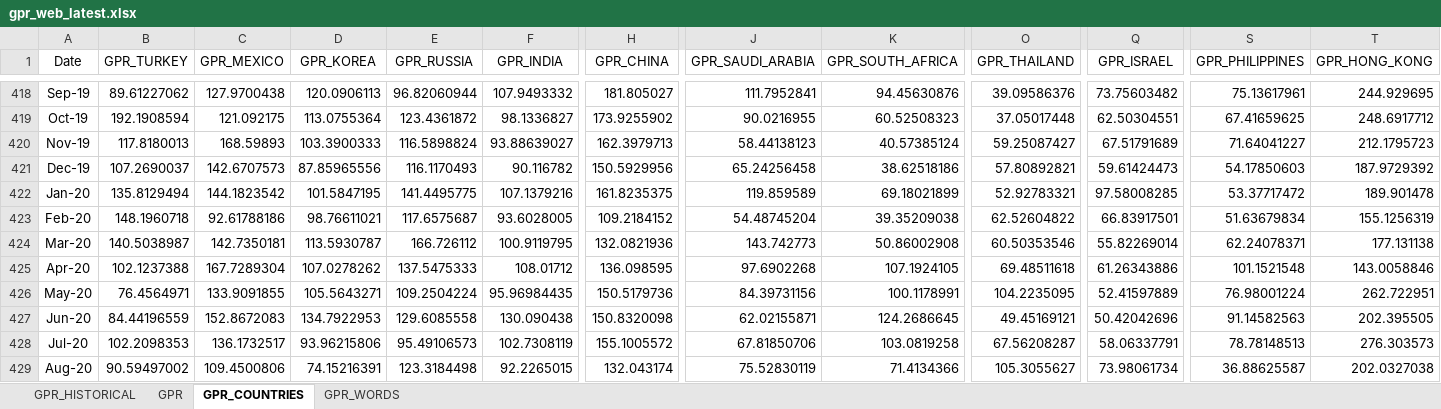
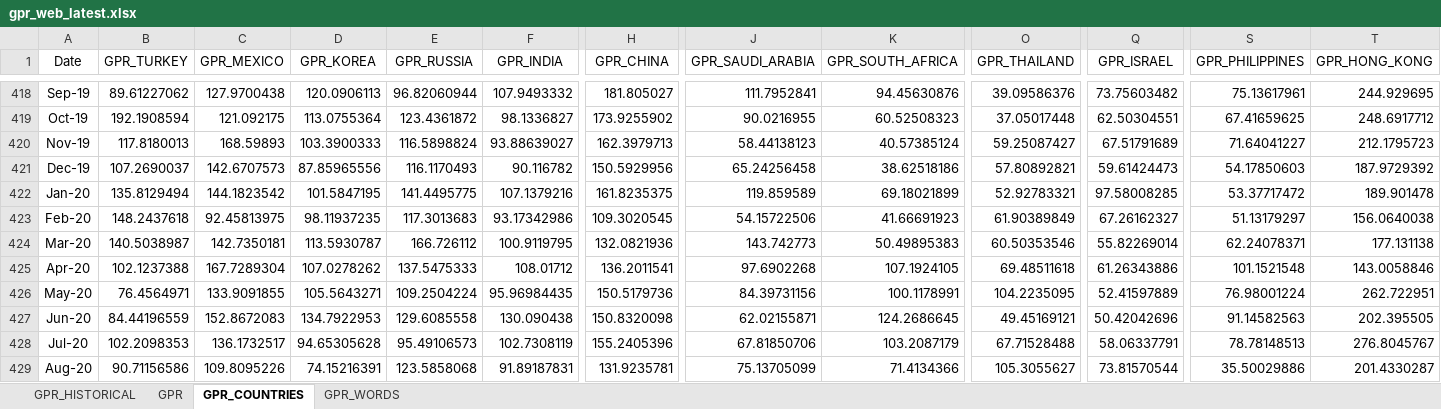
Before and after one commit to iacoviel/iacoviel.github.io, an Excel workbook: gpr_web_latest.xlsx, sheet GPR_COUNTRIES, drawn as a sheet; only a part is shown, gaps mark what is left out; values as stored, in another font and other column widths than the file's, no borders; the diff covers the shown part only; the diff names each change by its address in the sheet, - before the commit and + after, or states it on an @@ line.

```diff
--- a/gpr_web_latest.xlsx (sheet GPR_COUNTRIES)
+++ b/gpr_web_latest.xlsx (sheet GPR_COUNTRIES)
-B423 (GPR_TURKEY): 148.1960718
+B423 (GPR_TURKEY): 148.2437618
-C423 (GPR_MEXICO): 92.61788186
+C423 (GPR_MEXICO): 92.45813975
-D423 (GPR_KOREA): 98.76611021
+D423 (GPR_KOREA): 98.11937235
-E423 (GPR_RUSSIA): 117.6575687
+E423 (GPR_RUSSIA): 117.3013683
-F423 (GPR_INDIA): 93.6028005
+F423 (GPR_INDIA): 93.17342986
-H423 (GPR_CHINA): 109.2184152
+H423 (GPR_CHINA): 109.3020545
-J423 (GPR_SAUDI_ARABIA): 54.48745204
+J423 (GPR_SAUDI_ARABIA): 54.15722506
-K423 (GPR_SOUTH_AFRICA): 39.35209038
+K423 (GPR_SOUTH_AFRICA): 41.66691923
-O423 (GPR_THAILAND): 62.52604822
+O423 (GPR_THAILAND): 61.90389849
-Q423 (GPR_ISRAEL): 66.83917501
+Q423 (GPR_ISRAEL): 67.26162327
-S423 (GPR_PHILIPPINES): 51.63679834
+S423 (GPR_PHILIPPINES): 51.13179297
-T423 (GPR_HONG_KONG): 155.1256319
+T423 (GPR_HONG_KONG): 156.0640038
-K424 (GPR_SOUTH_AFRICA): 50.86002908
+K424 (GPR_SOUTH_AFRICA): 50.49895383
-H425 (GPR_CHINA): 136.098595
+H425 (GPR_CHINA): 136.2011541
-D428 (GPR_KOREA): 93.96215806
+D428 (GPR_KOREA): 94.65305628
-H428 (GPR_CHINA): 155.1005572
+H428 (GPR_CHINA): 155.2405396
-K428 (GPR_SOUTH_AFRICA): 103.0819258
+K428 (GPR_SOUTH_AFRICA): 103.2087179
-O428 (GPR_THAILAND): 67.56208287
+O428 (GPR_THAILAND): 67.71528488
-T428 (GPR_HONG_KONG): 276.303573
+T428 (GPR_HONG_KONG): 276.8045767
-B429 (GPR_TURKEY): 90.59497002
+B429 (GPR_TURKEY): 90.71156586
-C429 (GPR_MEXICO): 109.4500806
+C429 (GPR_MEXICO): 109.8095226
-E429 (GPR_RUSSIA): 123.3184498
+E429 (GPR_RUSSIA): 123.5858068
-F429 (GPR_INDIA): 92.2265015
+F429 (GPR_INDIA): 91.89187831
-H429 (GPR_CHINA): 132.043174
+H429 (GPR_CHINA): 131.9235781
-J429 (GPR_SAUDI_ARABIA): 75.52830119
+J429 (GPR_SAUDI_ARABIA): 75.13705099
-Q429 (GPR_ISRAEL): 73.98061734
+Q429 (GPR_ISRAEL): 73.81570544
-S429 (GPR_PHILIPPINES): 36.88625587
+S429 (GPR_PHILIPPINES): 35.50029886
-T429 (GPR_HONG_KONG): 202.0327038
+T429 (GPR_HONG_KONG): 201.4330287
```
Also changed, not shown: 2 added rows and 25 edited cells elsewhere in this sheet, sheet GPR, sheet GPR_HISTORICAL, 1 other file.
